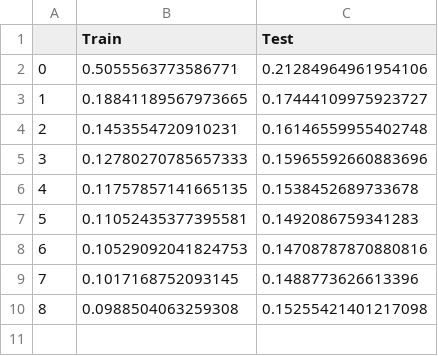
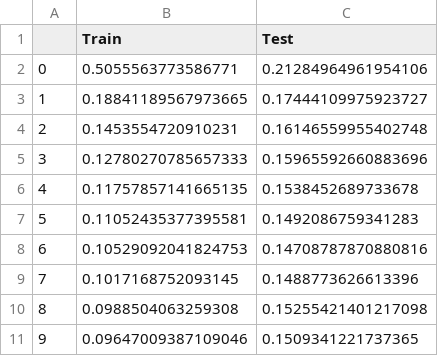
Before and after one commit to zinaassi/ankleband, a CSV file: outputs/filter_loo_baseline_s06_baseline/losses.csv, drawn as a sheet.

```diff
--- a/outputs/filter_loo_baseline_s06_baseline/losses.csv
+++ b/outputs/filter_loo_baseline_s06_baseline/losses.csv
@@ -10 +10,2 @@
 8,0.0988504063259308,0.15255421401217098
+9,0.09647009387109046,0.1509341221737365
```
Also changed, not shown: outputs/filter_loo_baseline_s06_baseline/metrics.csv, 17 other files.
